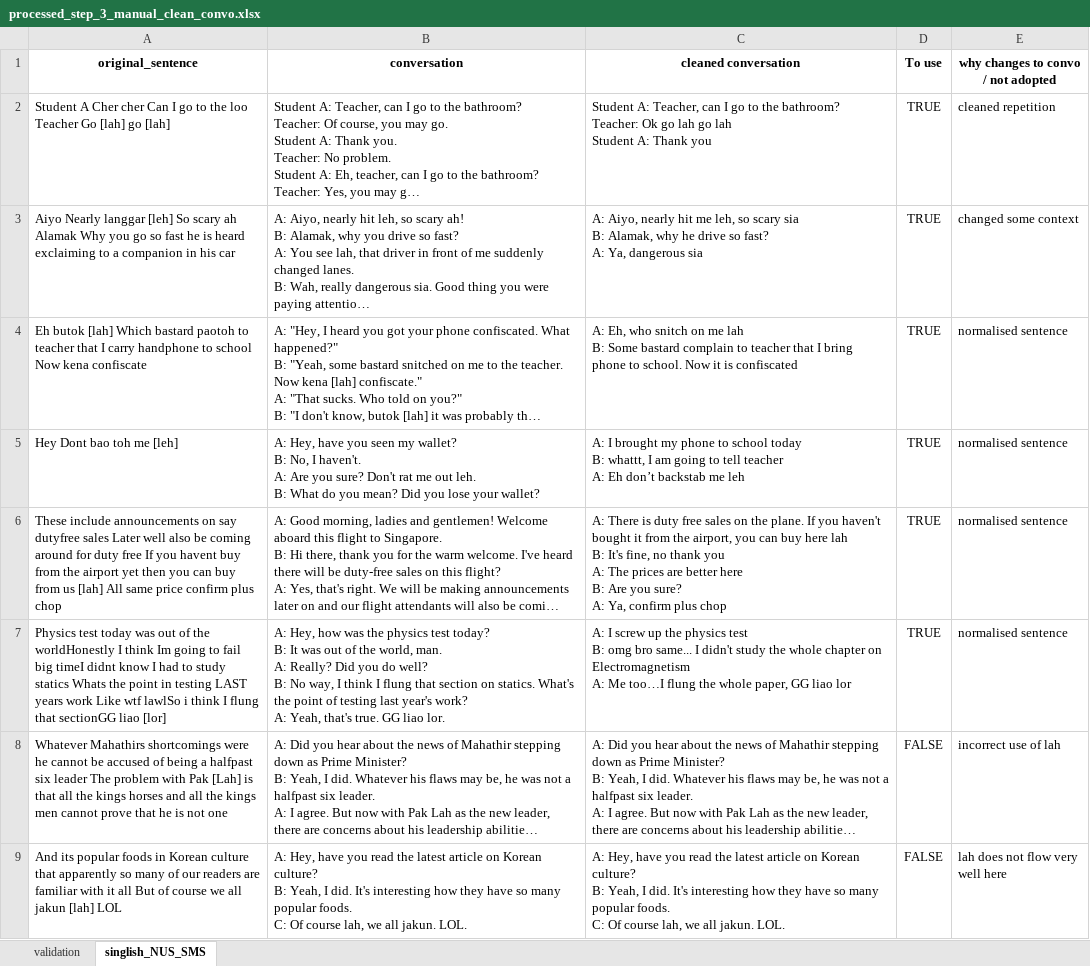
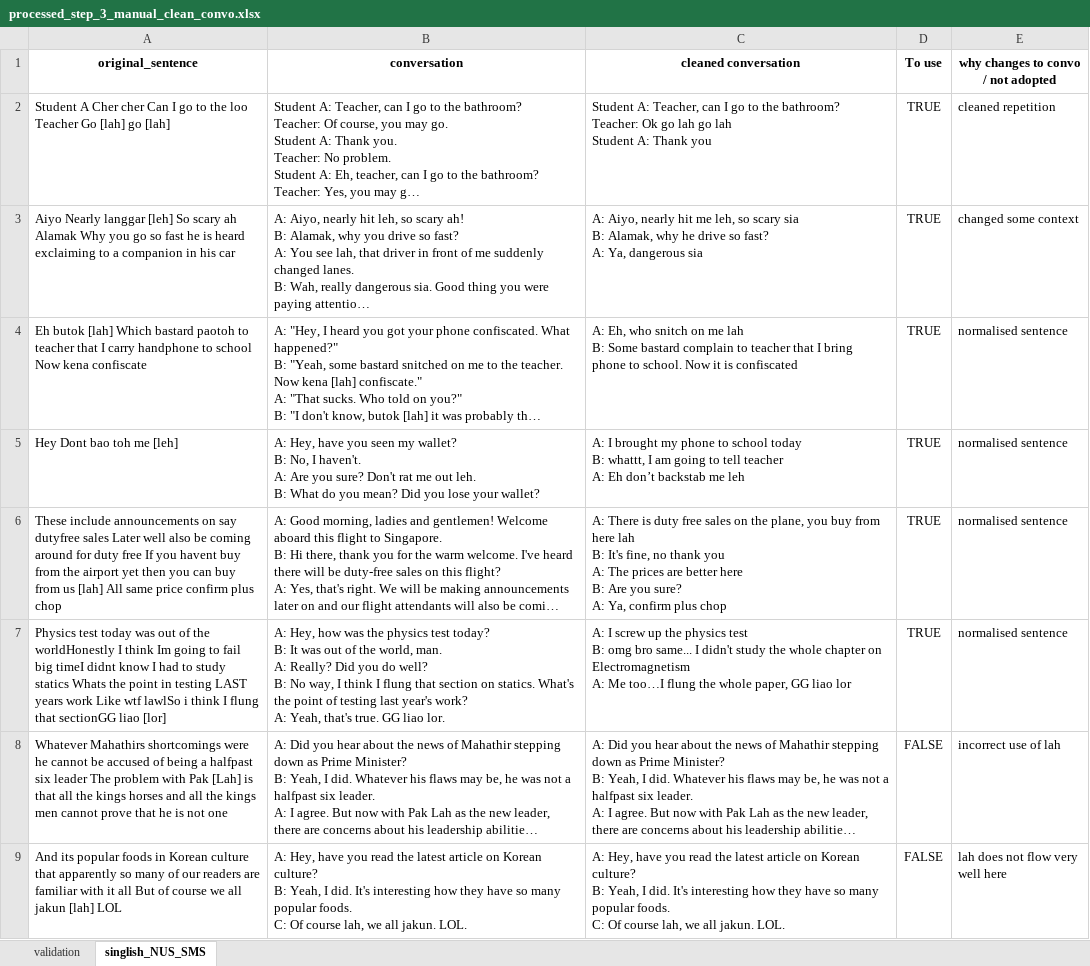
Before and after one commit to yizhenpong/SpeakSingapore, an Excel workbook: src/SpeakSingapore/data/wiki_examples_ERG/processed_step_3_manual_clean/processed_step_3_manual_clean_convo.xlsx, sheet singlish_NUS_SMS, drawn as a sheet; only a part is shown; long unchanged cells end in …; values as stored, in another font and other column widths than the file's, no borders; the diff covers the shown part only; the diff names each change by its address in the sheet, - before the commit and + after, or states it on an @@ line.

Commit message:
MANUAL CLEAN convo more minor edits [wiki examples dataset]

```diff
--- a/src/SpeakSingapore/data/wiki_examples_ERG/processed_step_3_manual_clean/processed_step_3_manual_clean_convo.xlsx (sheet singlish_NUS_SMS)
+++ b/src/SpeakSingapore/data/wiki_examples_ERG/processed_step_3_manual_clean/processed_step_3_manual_clean_convo.xlsx (sheet singlish_NUS_SMS)
-C6 (cleaned conversation): …on the plane. If you haven't bought it from the airport, you can buy here lah…
+C6 (cleaned conversation): …on the plane, you buy from here lah…
```
Also changed, not shown: 1 edited cell elsewhere in this sheet.
